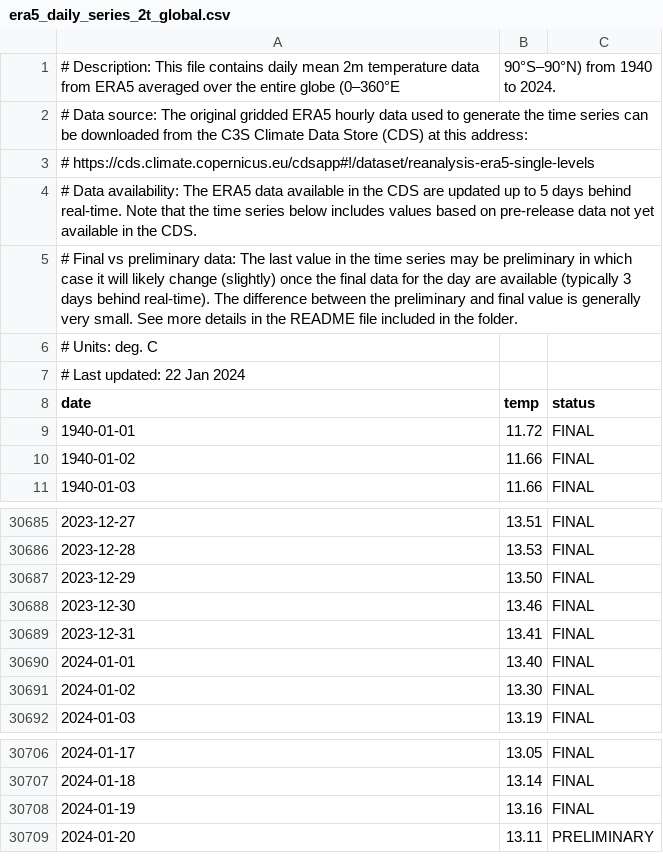
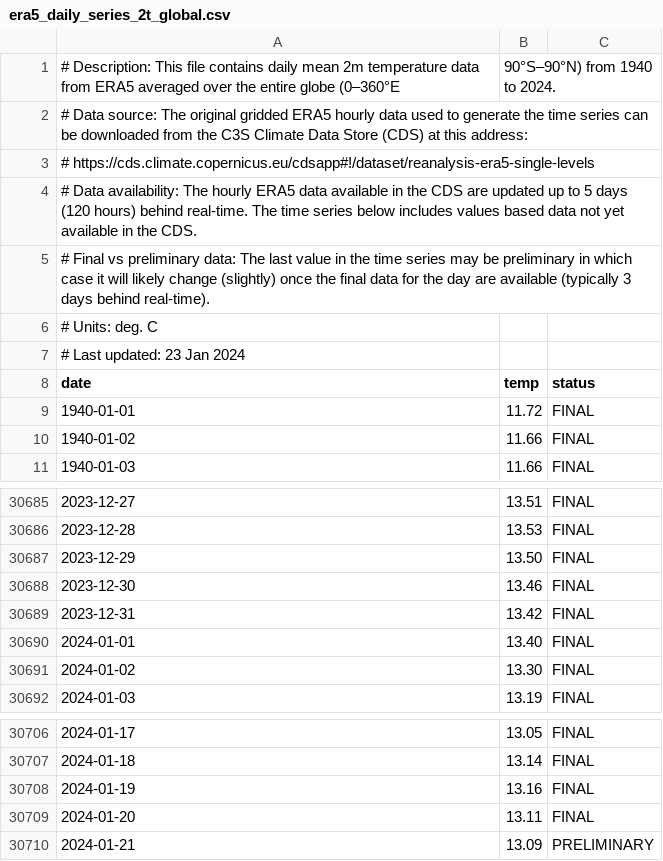
Before and after one commit to c3s-applications/climate-pulse, a CSV file: public/era5_daily_series_2t_global.csv, drawn as a sheet; only a part is shown, gaps mark what is left out.

Commit message:
Adds Jan 21 time series

```diff
--- a/public/era5_daily_series_2t_global.csv
+++ b/public/era5_daily_series_2t_global.csv
@@ -3,6 +3,6 @@
 # https://cds.climate.copernicus.eu/cdsapp#!/dataset/reanalysis-era5-single-levels
-# Data availability: The ERA5 data available in the CDS are updated up to 5 days behind real-time. Note that the time series below includes values based on pre-release data not yet available in the CDS.
-# Final vs preliminary data: The last value in the time series may be preliminary in which case it will likely change (slightly) once the final data for the day are available (typically 3 days behind real-time). The difference between the preliminary and final value is generally very small. See more details in the README file included in the folder.
+# Data availability: The hourly ERA5 data available in the CDS are updated up to 5 days (120 hours) behind real-time. The time series below includes values based data not yet available in the CDS.
+# Final vs preliminary data: The last value in the time series may be preliminary in which case it will likely change (slightly) once the final data for the day are available (typically 3 days behind real-time).
 # Units: deg. C
-# Last updated: 22 Jan 2024
+# Last updated: 23 Jan 2024
 date,temp,status
@@ -30688,3 +30688,3 @@ date,temp,status
 2023-12-30,13.46,FINAL
-2023-12-31,13.41,FINAL
+2023-12-31,13.42,FINAL
 2024-01-01,13.40,FINAL
@@ -30708,2 +30708,3 @@ date,temp,status
 2024-01-19,13.16,FINAL
-2024-01-20,13.11,PRELIMINARY
+2024-01-20,13.11,FINAL
+2024-01-21,13.09,PRELIMINARY
```
Also changed, not shown: public/era5_daily_series_sst_60S-60N.csv, 4 other files.
